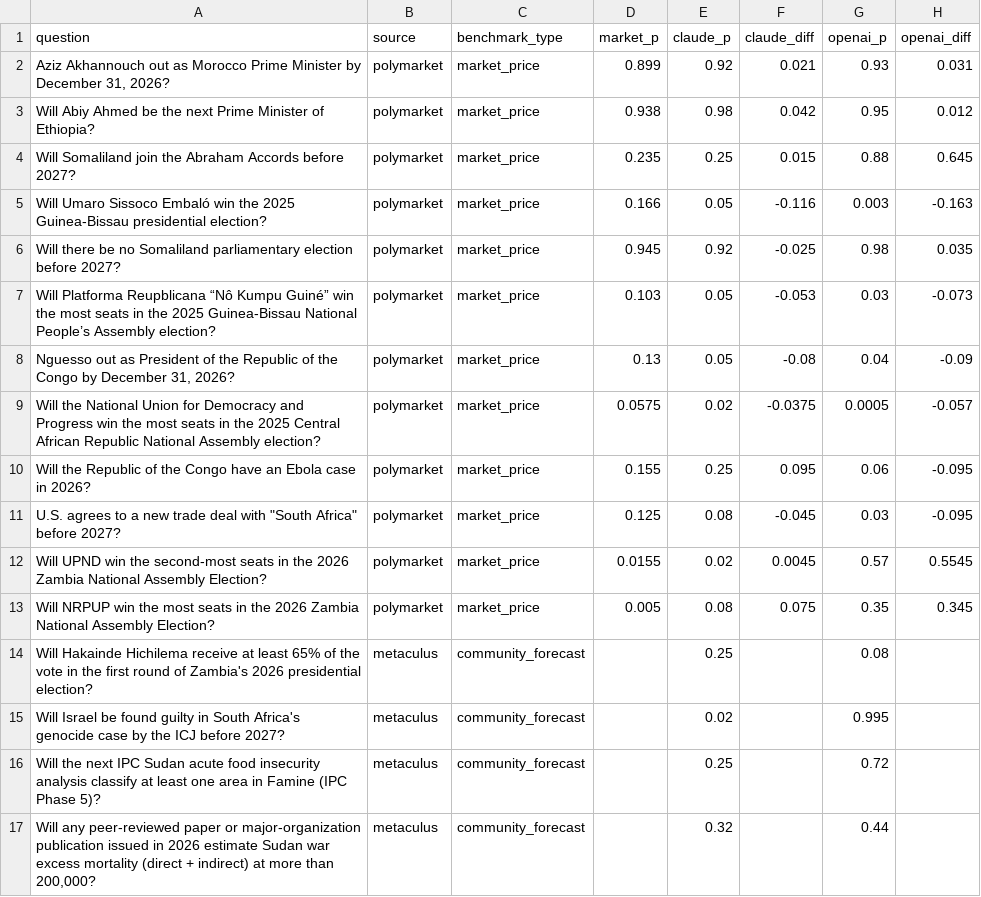
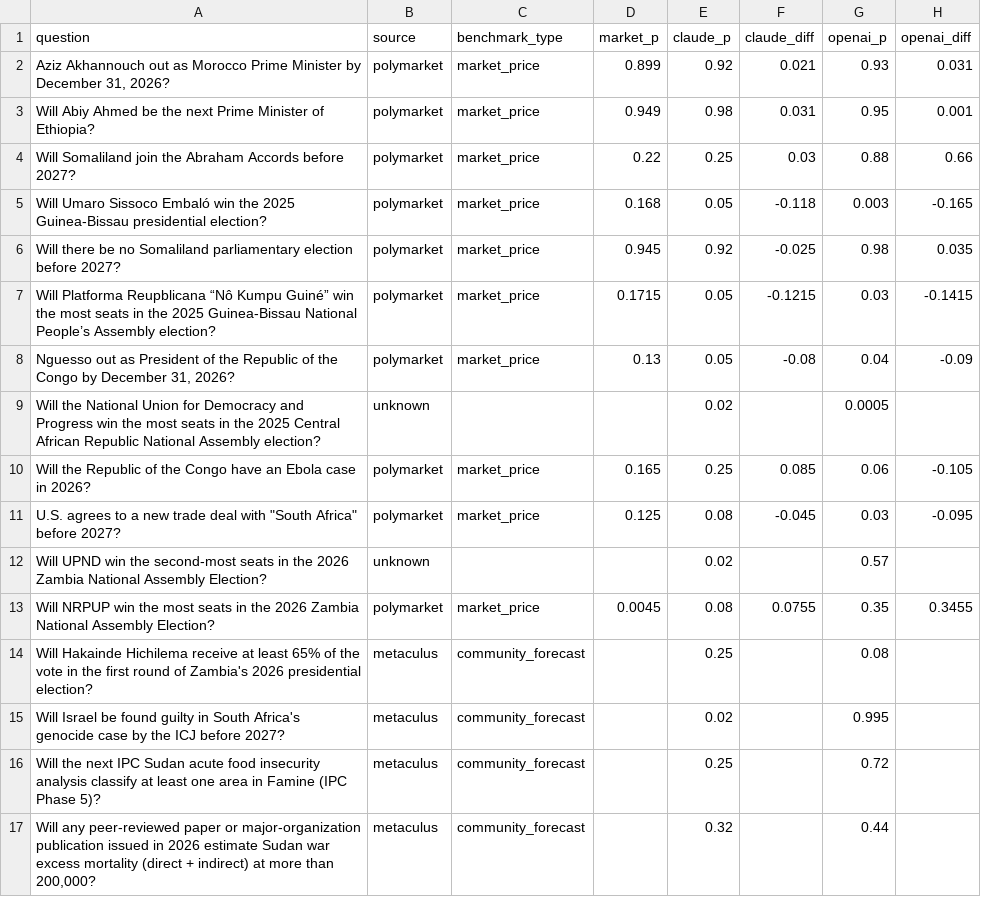
Before and after one commit to niklaswenzin/africa-ai-forecasting, a CSV file: results.csv, drawn as a sheet; only a part is shown.

```diff
--- a/results.csv
+++ b/results.csv
@@ -2,13 +2,13 @@ question,source,benchmark_type,market_p,claude_p,claude_diff,openai_p,openai_dif
 "Aziz Akhannouch out as Morocco Prime Minister by December 31, 2026?",polymarket,market_price,0.899,0.92,0.021,0.93,0.031
-Will Abiy Ahmed be the next Prime Minister of Ethiopia?,polymarket,market_price,0.938,0.98,0.042,0.95,0.012
-Will Somaliland join the Abraham Accords before 2027?,polymarket,market_price,0.235,0.25,0.015,0.88,0.645
-Will Umaro Sissoco Embaló win the 2025 Guinea-Bissau presidential election?,polymarket,market_price,0.166,0.05,-0.116,0.003,-0.163
+Will Abiy Ahmed be the next Prime Minister of Ethiopia?,polymarket,market_price,0.949,0.98,0.031,0.95,0.001
+Will Somaliland join the Abraham Accords before 2027?,polymarket,market_price,0.22,0.25,0.03,0.88,0.66
+Will Umaro Sissoco Embaló win the 2025 Guinea-Bissau presidential election?,polymarket,market_price,0.168,0.05,-0.118,0.003,-0.165
 Will there be no Somaliland parliamentary election before 2027?,polymarket,market_price,0.945,0.92,-0.025,0.98,0.035
-Will Platforma Reupblicana “Nô Kumpu Guiné” win the most seats in the 2025 Guinea-Bissau National People’s Assembly election?,polymarket,market_price,0.103,0.05,-0.053,0.03,-0.073
+Will Platforma Reupblicana “Nô Kumpu Guiné” win the most seats in the 2025 Guinea-Bissau National People’s Assembly election?,polymarket,market_price,0.1715,0.05,-0.1215,0.03,-0.1415
 "Nguesso out as President of the Republic of the Congo by December 31, 2026?",polymarket,market_price,0.13,0.05,-0.08,0.04,-0.09
-Will the National Union for Democracy and Progress win the most seats in the 2025 Central African Republic National Assembly election?,polymarket,market_price,0.0575,0.02,-0.0375,0.0005,-0.057
-Will the Republic of the Congo have an Ebola case in 2026?,polymarket,market_price,0.155,0.25,0.095,0.06,-0.095
+Will the National Union for Democracy and Progress win the most seats in the 2025 Central African Republic National Assembly election?,unknown,,,0.02,,0.0005,
+Will the Republic of the Congo have an Ebola case in 2026?,polymarket,market_price,0.165,0.25,0.085,0.06,-0.105
 "U.S. agrees to a new trade deal with ""South Africa"" before 2027?",polymarket,market_price,0.125,0.08,-0.045,0.03,-0.095
-Will UPND win the second-most seats in the 2026 Zambia National Assembly Election?,polymarket,market_price,0.0155,0.02,0.0045,0.57,0.5545
-Will NRPUP win the most seats in the 2026 Zambia National Assembly Election?,polymarket,market_price,0.005,0.08,0.075,0.35,0.345
+Will UPND win the second-most seats in the 2026 Zambia National Assembly Election?,unknown,,,0.02,,0.57,
+Will NRPUP win the most seats in the 2026 Zambia National Assembly Election?,polymarket,market_price,0.0045,0.08,0.0755,0.35,0.3455
 Will Hakainde Hichilema receive at least 65% of the vote in the first round of Zambia's 2026 presidential election?,metaculus,community_forecast,,0.25,,0.08,
```
Also changed, not shown: 7 other files.
